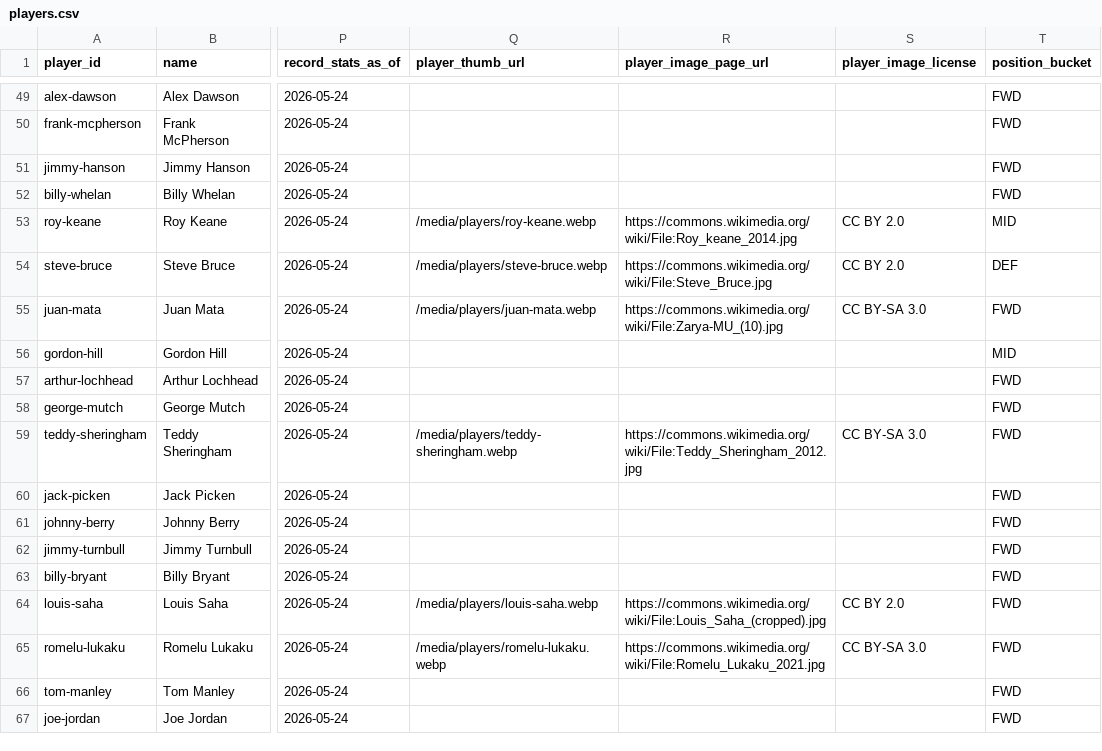
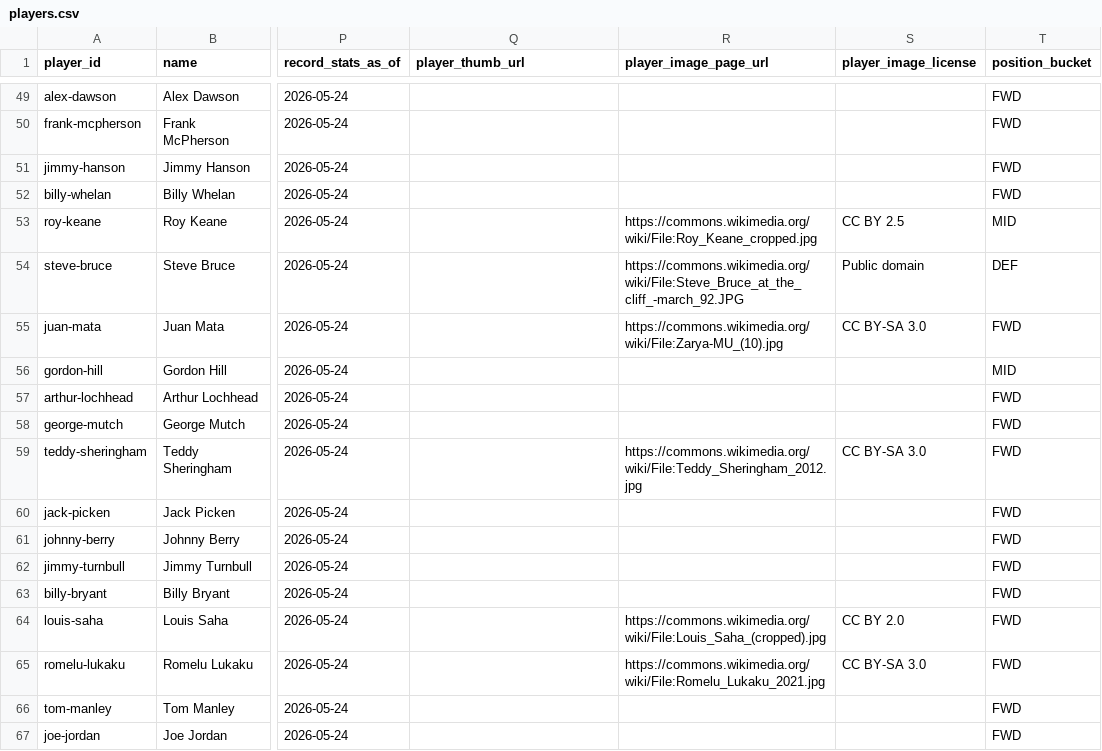
Before and after one commit to cbrown564-alt/unitedstats, a CSV file: public/dataset/players.csv, drawn as a sheet; only a part is shown, gaps mark what is left out; the diff covers the shown part only; the diff names each change by its address in the sheet, - before the commit and + after, or states it on an @@ line.

```diff
--- a/public/dataset/players.csv
+++ b/public/dataset/players.csv
-Q53 (player_thumb_url): /media/players/roy-keane.webp
+Q53 (player_thumb_url): (empty)
-R53 (player_image_page_url): https://commons.wikimedia.org/wiki/File:Roy_keane_2014.jpg
+R53 (player_image_page_url): https://commons.wikimedia.org/wiki/File:Roy_Keane_cropped.jpg
-S53 (player_image_license): CC BY 2.0
+S53 (player_image_license): CC BY 2.5
-Q54 (player_thumb_url): /media/players/steve-bruce.webp
+Q54 (player_thumb_url): (empty)
-R54 (player_image_page_url): https://commons.wikimedia.org/wiki/File:Steve_Bruce.jpg
+R54 (player_image_page_url): https://commons.wikimedia.org/wiki/File:Steve_Bruce_at_the_cliff_-march_92.JPG
-S54 (player_image_license): CC BY 2.0
+S54 (player_image_license): Public domain
-Q55 (player_thumb_url): /media/players/juan-mata.webp
+Q55 (player_thumb_url): (empty)
-Q59 (player_thumb_url): /media/players/teddy-sheringham.webp
+Q59 (player_thumb_url): (empty)
-Q64 (player_thumb_url): /media/players/louis-saha.webp
+Q64 (player_thumb_url): (empty)
-Q65 (player_thumb_url): /media/players/romelu-lukaku.webp
+Q65 (player_thumb_url): (empty)
```
Also changed, not shown: 135 edited cells elsewhere in this file, public/dataset/player_media.csv, 30 other files.
